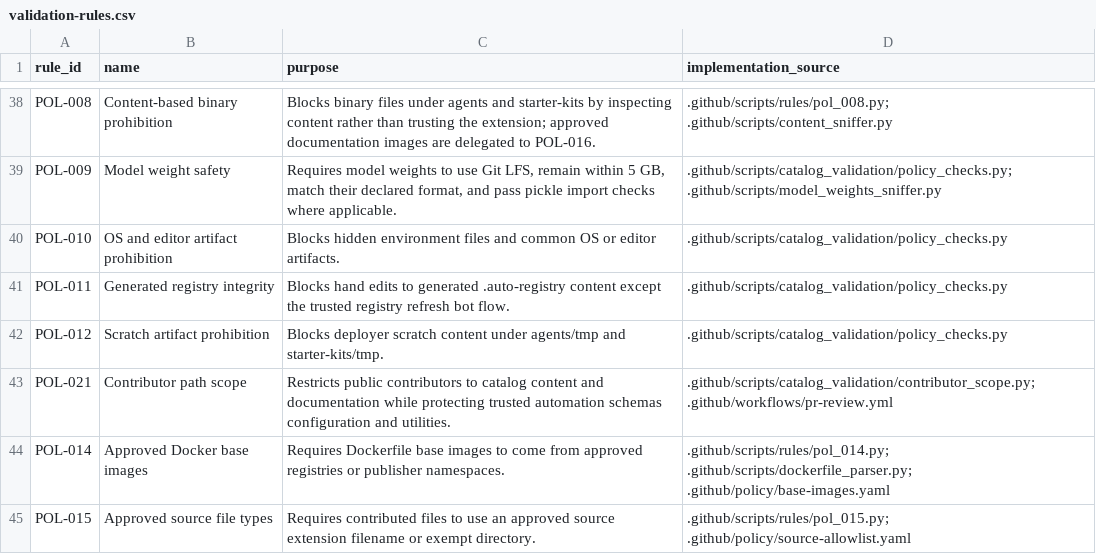
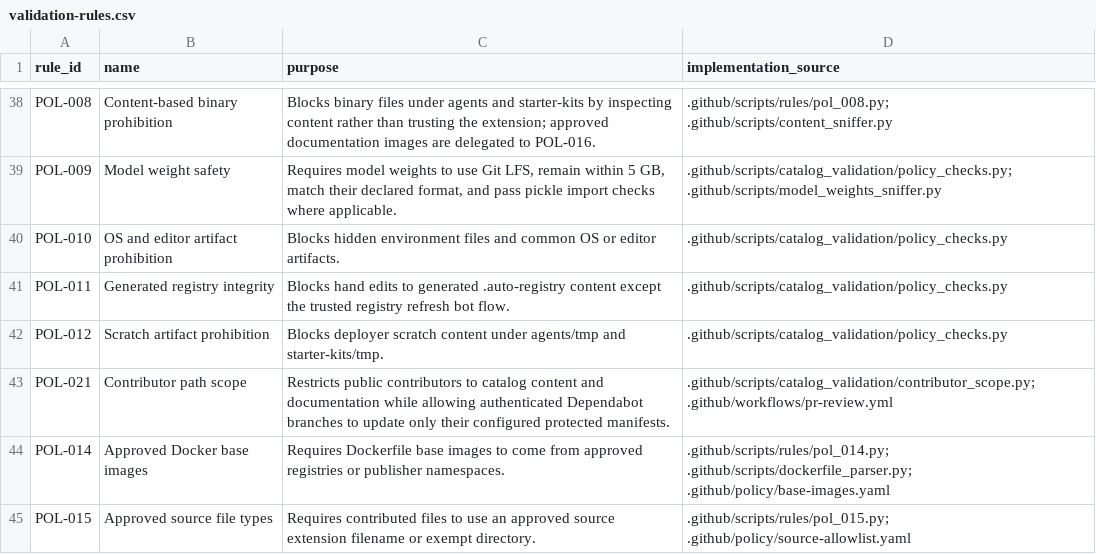
Before and after one commit to microsoft/discovery, a CSV file: docs/validation-rules.csv, drawn as a sheet; only a part is shown, gaps mark what is left out.

```diff
--- a/docs/validation-rules.csv
+++ b/docs/validation-rules.csv
@@ -42,3 +42,3 @@ POL-011,Generated registry integrity,Blocks hand edits to generated .auto-regist
 POL-012,Scratch artifact prohibition,Blocks deployer scratch content under agents/tmp and starter-kits/tmp.,.github/scripts/catalog_validation/policy_checks.py
-POL-021,Contributor path scope,Restricts public contributors to catalog content and documentation while protecting trusted automation schemas configuration and utilities.,.github/scripts/catalog_validation/contributor_scope.py; .github/workflows/pr-review.yml
+POL-021,Contributor path scope,Restricts public contributors to catalog content and documentation while allowing authenticated Dependabot branches to update only their configured protected manifests.,.github/scripts/catalog_validation/contributor_scope.py; .github/workflows/pr-review.yml
 POL-014,Approved Docker base images,Requires Dockerfile base images to come from approved registries or publisher namespaces.,.github/scripts/rules/pol_014.py; .github/scripts/dockerfile_parser.py; .github/policy/base-images.yaml
```
Also changed, not shown: 2 other files.
